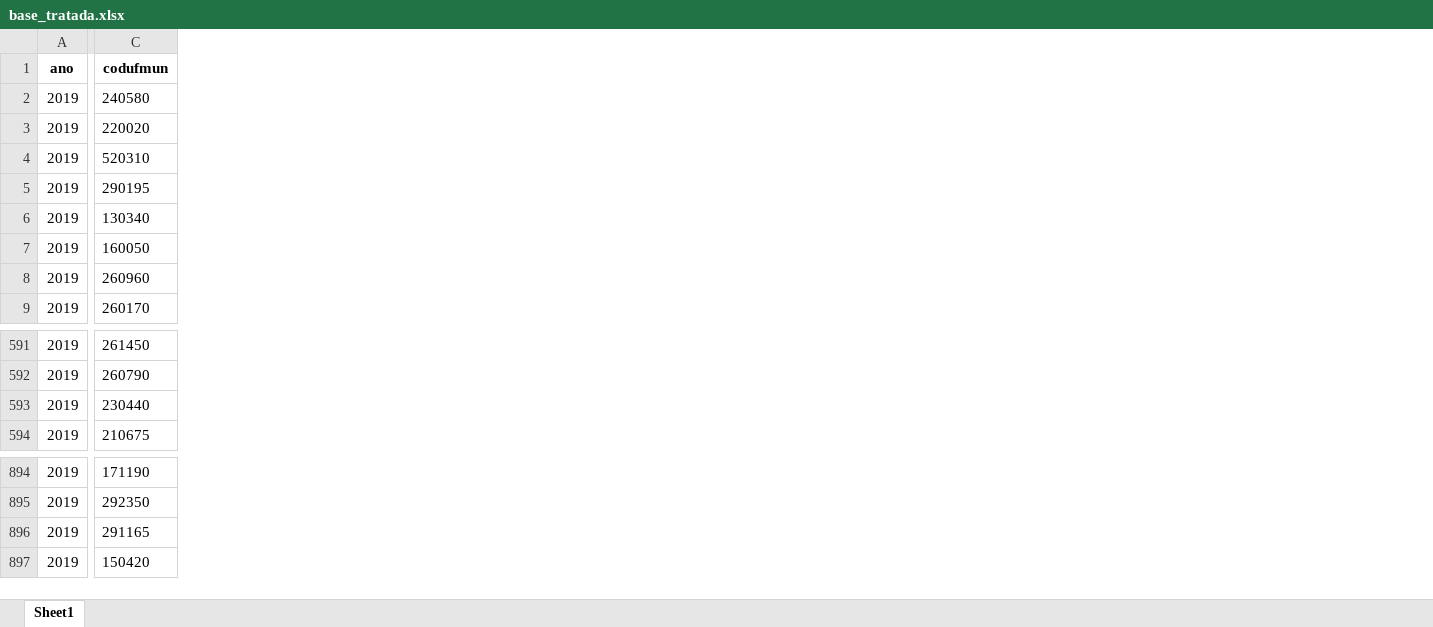
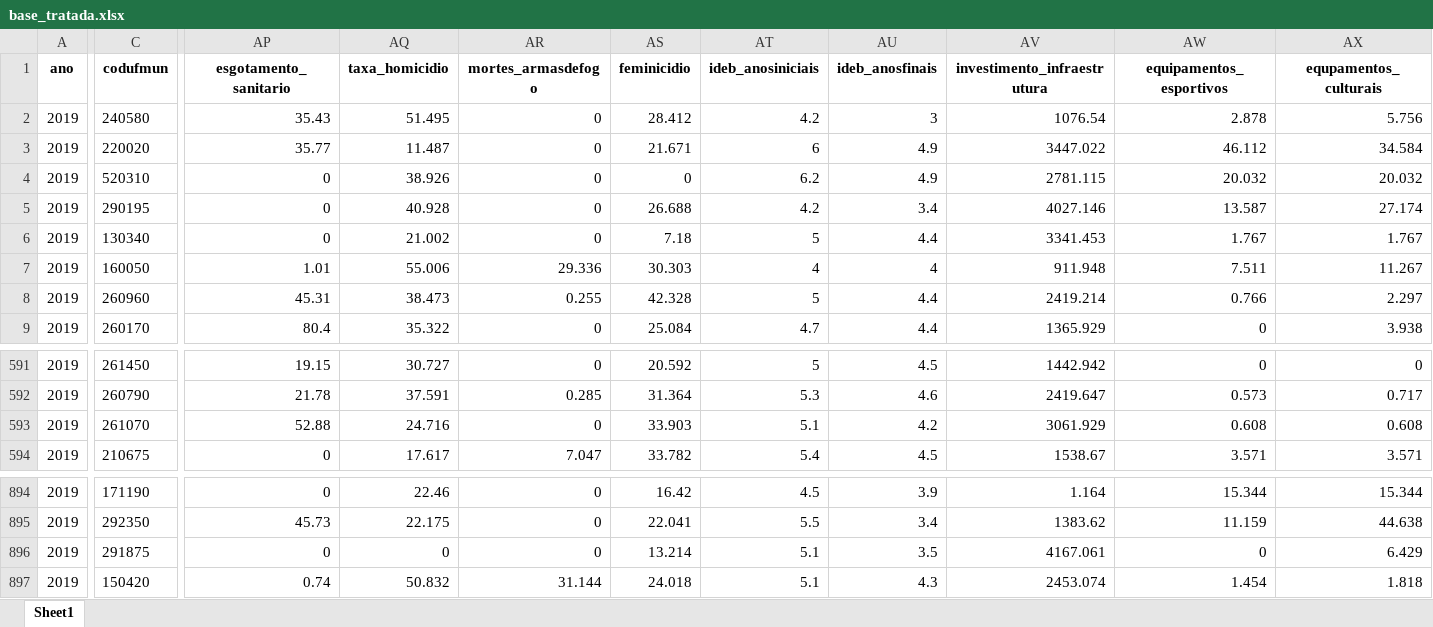
Before and after one commit to 4lefSantos/sa_maismedicos, an Excel workbook: 01_dados/Editais/2019/base_tratada.xlsx, sheet Sheet1, drawn as a sheet; only a part is shown, gaps mark what is left out; values as stored, in another font and other column widths than the file's, no borders; the diff covers the shown part only; the diff names each change by its address in the sheet, - before the commit and + after, or states it on an @@ line.

```diff
--- a/01_dados/Editais/2019/base_tratada.xlsx (sheet Sheet1)
+++ b/01_dados/Editais/2019/base_tratada.xlsx (sheet Sheet1)
+column AP (esgotamento_sanitario), rows 2-9: 35.43 | 35.77 | 0 | 0 | 0 | 1.01 | 45.31 | 80.4; rows 591-594: 19.15 | 21.78 | 52.88 | 0; rows 894-897: 0 | 45.73 | 0 | 0.74
+column AQ (taxa_homicidio), rows 2-9: 51.495 | 11.487 | 38.926 | 40.928 | 21.002 | 55.006 | 38.473 | 35.322; rows 591-594: 30.727 | 37.591 | 24.716 | 17.617; rows 894-897: 22.46 | 22.175 | 0 | 50.832
+column AR (mortes_armasdefogo), rows 2-9: 0 | 0 | 0 | 0 | 0 | 29.336 | 0.255 | 0; rows 591-594: 0 | 0.285 | 0 | 7.047; rows 894-897: 0 | 0 | 0 | 31.144
+column AS (feminicidio), rows 2-9: 28.412 | 21.671 | 0 | 26.688 | 7.18 | 30.303 | 42.328 | 25.084; rows 591-594: 20.592 | 31.364 | 33.903 | 33.782; rows 894-897: 16.42 | 22.041 | 13.214 | 24.018
+column AT (ideb_anosiniciais), rows 2-9: 4.2 | 6 | 6.2 | 4.2 | 5 | 4 | 5 | 4.7; rows 591-594: 5 | 5.3 | 5.1 | 5.4; rows 894-897: 4.5 | 5.5 | 5.1 | 5.1
+column AU (ideb_anosfinais), rows 2-9: 3 | 4.9 | 4.9 | 3.4 | 4.4 | 4 | 4.4 | 4.4; rows 591-594: 4.5 | 4.6 | 4.2 | 4.5; rows 894-897: 3.9 | 3.4 | 3.5 | 4.3
+column AV (investimento_infraestrutura), rows 2-9: 1076.54 | 3447.022 | 2781.115 | 4027.146 | 3341.453 | 911.948 | 2419.214 | 1365.929; rows 591-594: 1442.942 | 2419.647 | 3061.929 | 1538.67; rows 894-897: 1.164 | 1383.62 | 4167.061 | 2453.074
+column AW (equipamentos_esportivos), rows 2-9: 2.878 | 46.112 | 20.032 | 13.587 | 1.767 | 7.511 | 0.766 | 0; rows 591-594: 0 | 0.573 | 0.608 | 3.571; rows 894-897: 15.344 | 11.159 | 0 | 1.454
+column AX (equpamentos_culturais), rows 2-9: 5.756 | 34.584 | 20.032 | 27.174 | 1.767 | 11.267 | 2.297 | 3.938; rows 591-594: 0 | 0.717 | 0.608 | 3.571; rows 894-897: 15.344 | 44.638 | 6.429 | 1.818
-C593 (codufmun): 230440
+C593 (codufmun): 261070
-C896 (codufmun): 291165
+C896 (codufmun): 291875
```
Also changed, not shown: 387 edited cells elsewhere in this sheet, 2 other files.
